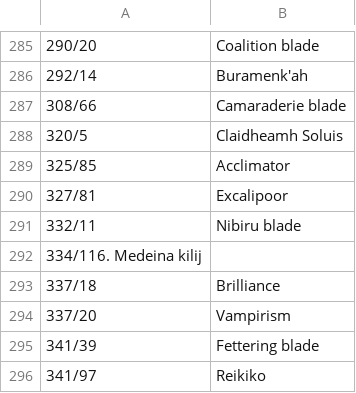
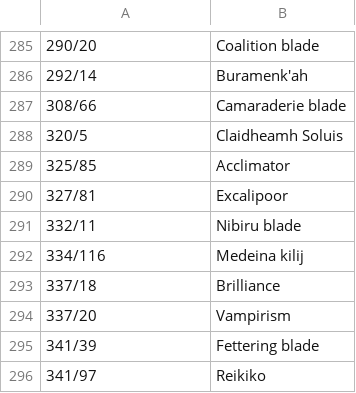
Before and after one commit to mynameisgonz/AltanaView, a CSV file: List/PC/Tarutaru/Sub.csv, drawn as a sheet; only a part is shown, gaps mark what is left out.

Commit message:
Update Sub.csv

```diff
--- a/List/PC/Tarutaru/Sub.csv
+++ b/List/PC/Tarutaru/Sub.csv
@@ -291,3 +291,3 @@
 332/11,Nibiru blade
-334/116. Medeina kilij
+334/116,Medeina kilij
 337/18,Brilliance
```
